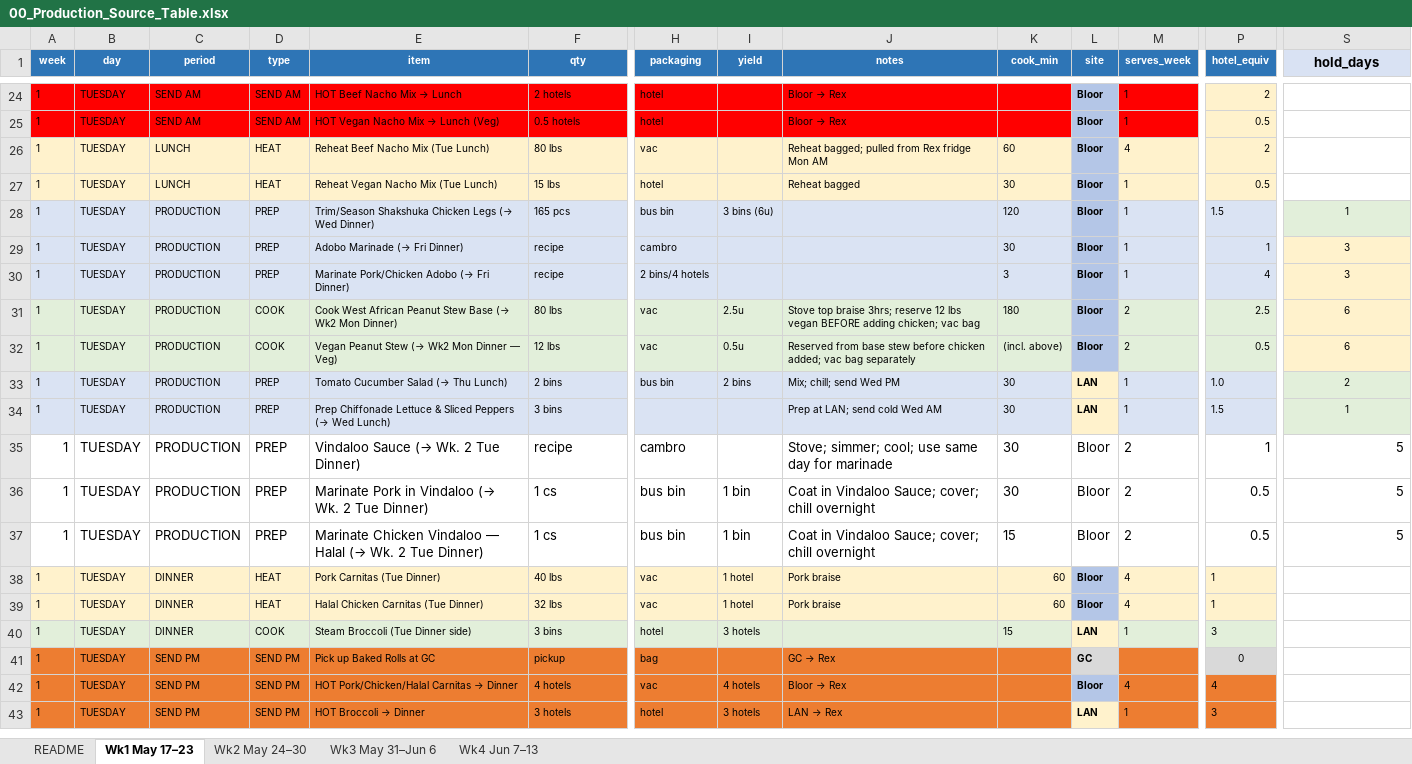
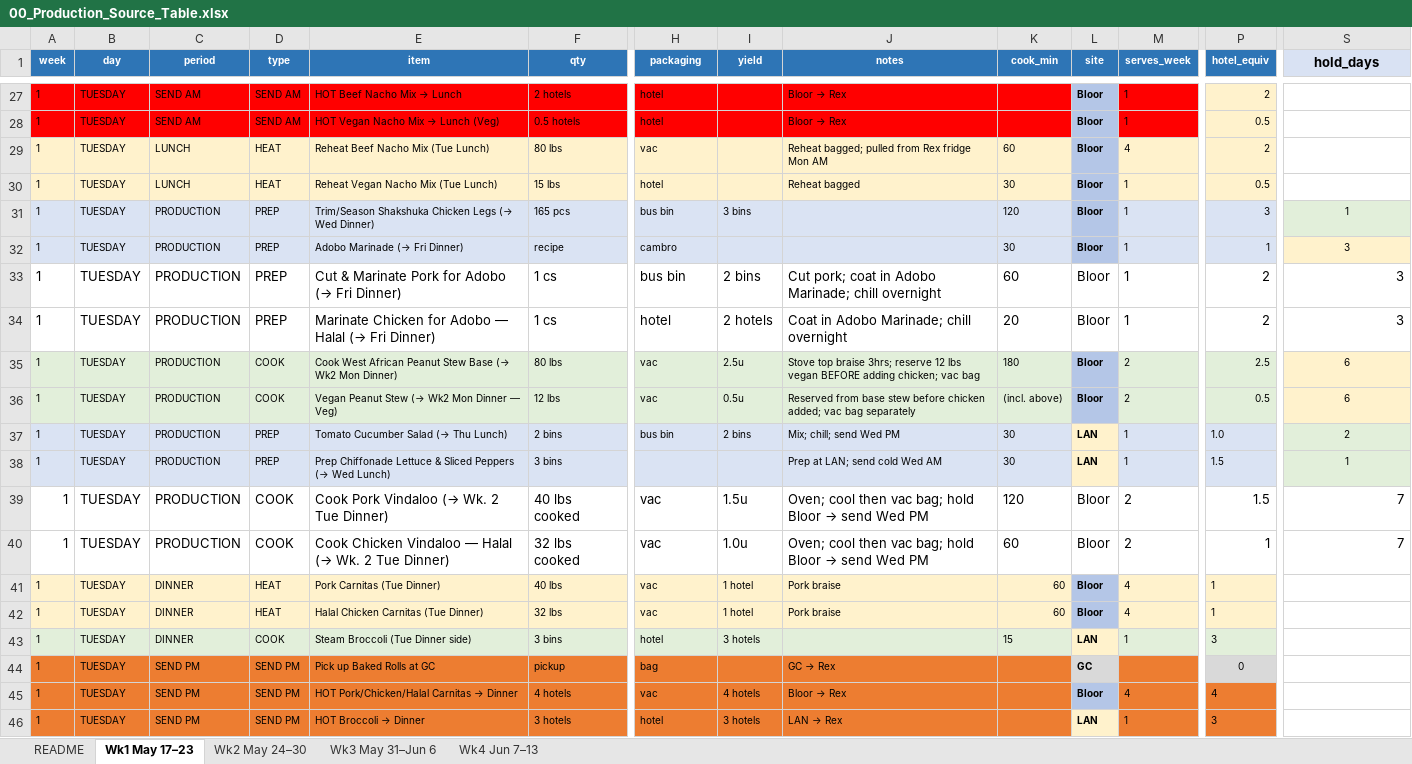
Before and after one commit to kennedyjasondavid-eng/conc-kitchen-hub, an Excel workbook: 00_Production_Source_Table.xlsx, sheet Wk1 May 17–23, drawn as a sheet; only a part is shown, gaps mark what is left out; values as stored, in another font and other column widths than the file's, no borders; removed rows and columns are numbered as before the commit, all else as after; rows hold the shown columns only; the diff covers the shown part only; the diff names each change by its address in the sheet, - before the commit and + after, or states it on an @@ line.

```diff
--- a/00_Production_Source_Table.xlsx (sheet Wk1 May 17–23)
+++ b/00_Production_Source_Table.xlsx (sheet Wk1 May 17–23)
-I31 (yield): 3 bins (6u)
+I31 (yield): 3 bins
-P31 (hotel_equiv): 1.5
+P31 (hotel_equiv): 3
+row 33: 1 | TUESDAY | PRODUCTION | PREP | Cut & Marinate Pork for Adobo (→ Fri Dinner) | 1 cs | bus bin | 2 bins | Cut pork; coat in Adobo Marinade; chill overnight | 60 | Bloor | 1 | 2 | 3
-A34:K34 fill: #DAE3F3
+A34:K34 fill: none
@@ A34:F34 text size: larger @@
-E34 (item): Marinate Pork/Chicken Adobo (→ Fri…
+E34 (item): Marinate Chicken for Adobo — Halal (→ Fri…
-F34 (qty): recipe
+F34 (qty): 1 cs
-H34 (packaging): 2 bins/4 hotels
+H34 (packaging): hotel
@@ H34 text size: larger @@
-I34 (yield): (empty)
+I34 (yield): 2 hotels
-J34 (notes): (empty)
+J34 (notes): Coat in Adobo Marinade; chill overnight
-K34 (cook_min): 3
+K34 (cook_min): 20
@@ K34:P34 text size: larger @@
@@ L34 fill: #B4C6E7 → none, bold: on → off @@
-M34:P34 fill: #DAE3F3
+M34:P34 fill: none
-P34 (hotel_equiv): 4
+P34 (hotel_equiv): 2
@@ S34 text size: larger, fill: #FFF2CC → none, alignment: center → right @@
-row 35: 1 | TUESDAY | PRODUCTION | PREP | Vindaloo Sauce (→ Wk. 2 Tue Dinner) | recipe | cambro |  | Stove; simmer; cool; use same day for marinade | 30 | Bloor | 2 | 1 | 5
-D39:D40 (type): PREP
+D39:D40 (type): COOK
-E39 (item): Marinate Pork in Vindaloo (→ Wk. 2 Tue Dinner)
+E39 (item): Cook Pork Vindaloo (→ Wk. 2 Tue Dinner)
-F39 (qty): 1 cs
+F39 (qty): 40 lbs cooked
-H39:H40 (packaging): bus bin
+H39:H40 (packaging): vac
-I39 (yield): 1 bin
+I39 (yield): 1.5u
@@ J39:J40 (notes): Coat in Vindaloo Sauce; cover; chill overnight → Oven; cool then vac bag; hold Bloor → send Wed PM @@
-K39 (cook_min): 30
+K39 (cook_min): 120
-P39 (hotel_equiv): 0.5
+P39 (hotel_equiv): 1.5
-S39:S40 (hold_days): 5
+S39:S40 (hold_days): 7
-E40 (item): Marinate Chicken Vindaloo…
+E40 (item): Cook Chicken Vindaloo…
-F40 (qty): 1 cs
+F40 (qty): 32 lbs cooked
-I40 (yield): 1 bin
+I40 (yield): 1.0u
-K40 (cook_min): 15
+K40 (cook_min): 60
-P40 (hotel_equiv): 0.5
+P40 (hotel_equiv): 1
```
Also changed, not shown: 13 added rows, 5 removed rows, 13 edited cells and cell formats elsewhere in this sheet, sheet Wk2 May 24–30, 2 other files.
